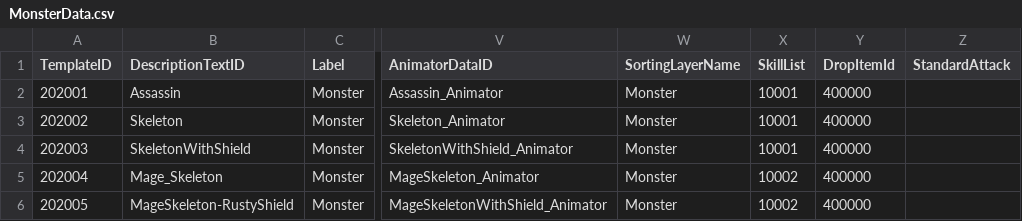
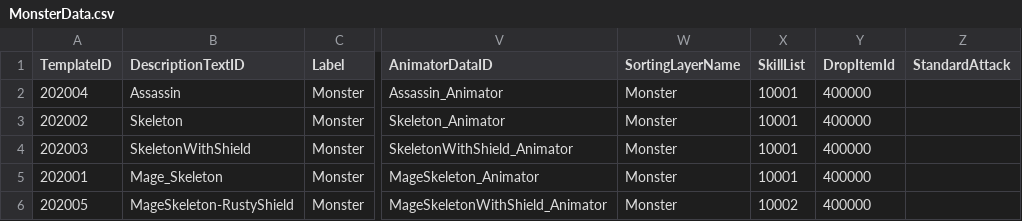
Before and after one commit to klanetho2003/CreateMagic, a CSV file: MagicSchool/Assets/@Resources/Data/ExcelData/MonsterData.csv, drawn as a sheet; only a part is shown, gaps mark what is left out; the diff names each change by its address in the sheet, - before the commit and + after, or states it on an @@ line.

```diff
--- a/MagicSchool/Assets/@Resources/Data/ExcelData/MonsterData.csv
+++ b/MagicSchool/Assets/@Resources/Data/ExcelData/MonsterData.csv
-A2 (TemplateID): 202001
+A2 (TemplateID): 202004
-A5 (TemplateID): 202004
+A5 (TemplateID): 202001
-X5 (SkillList): 10002
+X5 (SkillList): 10001
```
Also changed, not shown: MagicSchool/Assets/@Resources/Data/ExcelData/ProjectileData.csv, MagicSchool/Assets/@Resources/Data/ExcelData/SkillData.csv, 37 other files.
